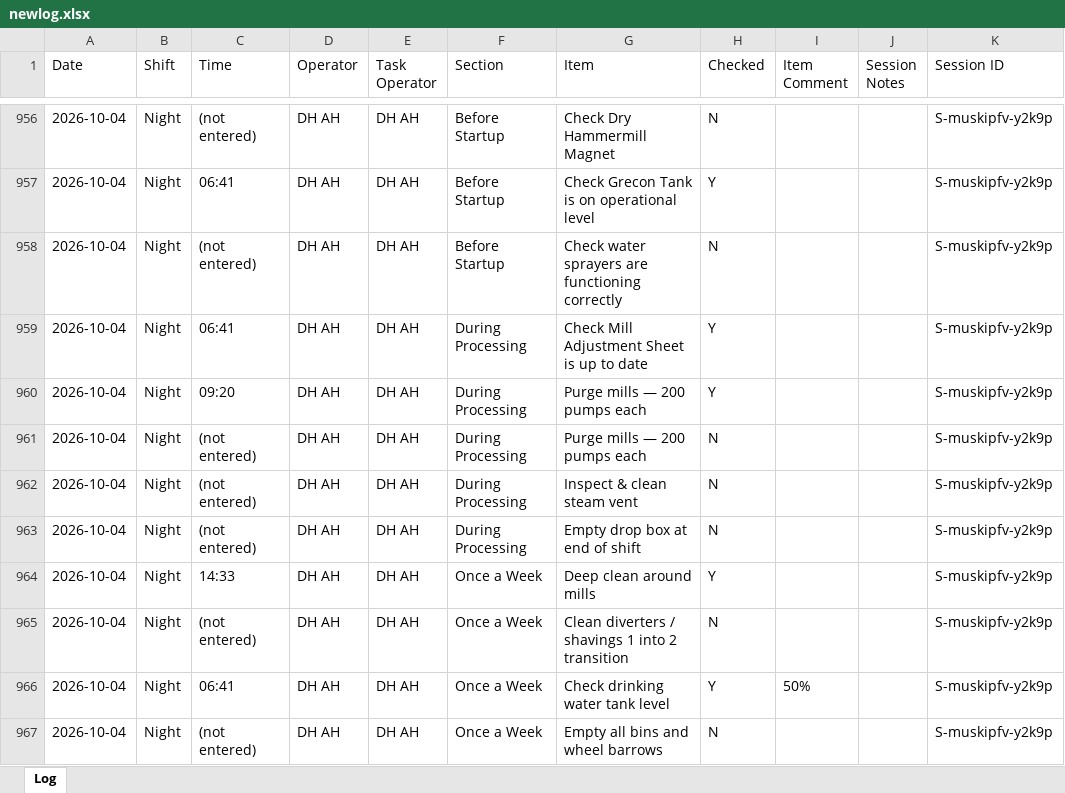
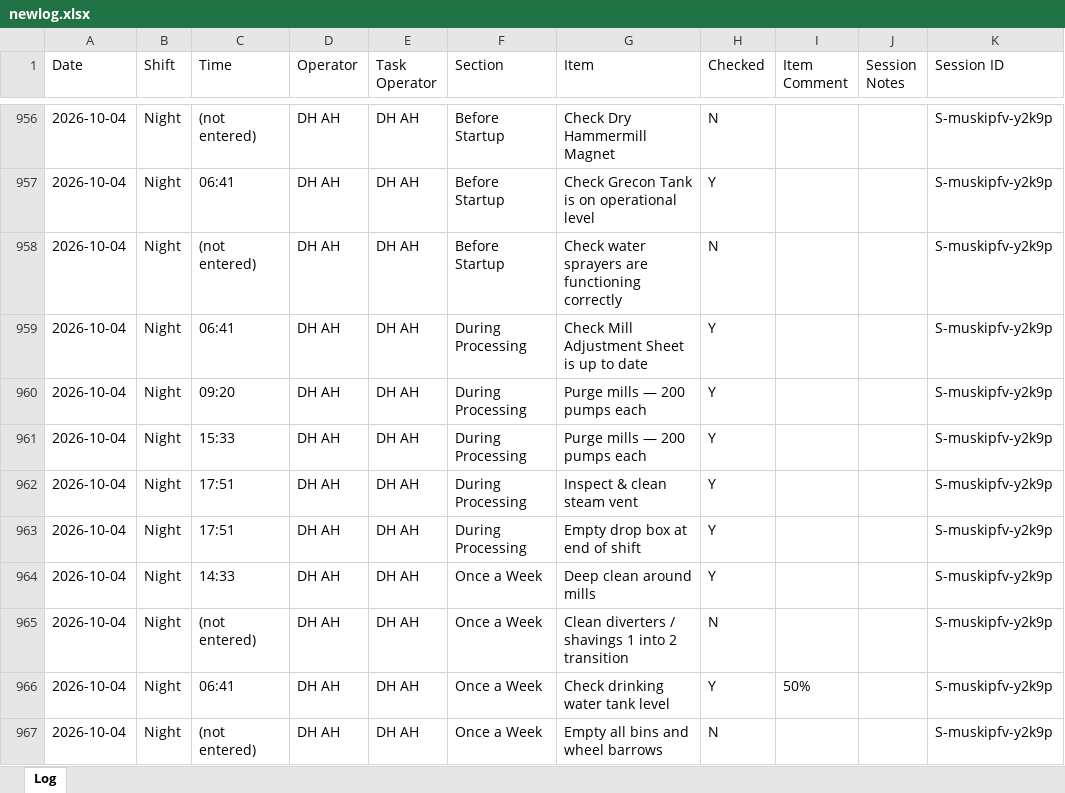
Before and after one commit to Tuan-Biomass/daily-checklist, an Excel workbook: newlog.xlsx, sheet Log, drawn as a sheet; only a part is shown, gaps mark what is left out; values as stored, in another font and other column widths than the file's, no borders; the diff names each change by its address in the sheet, - before the commit and + after, or states it on an @@ line.

Commit message:
Checklist log update 2026-10-04T07:51:59.340Z

```diff
--- a/newlog.xlsx (sheet Log)
+++ b/newlog.xlsx (sheet Log)
-C961 (Time): (not entered)
+C961 (Time): 15:33
-H961:H963 (Checked): N
+H961:H963 (Checked): Y
-C962:C963 (Time): (not entered)
+C962:C963 (Time): 17:51
```
